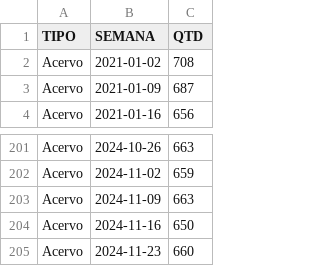
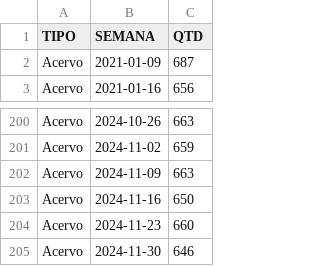
Before and after one commit to pedropaixaomprj/datawrapper-gate, a CSV file: acervo_gate.csv, drawn as a sheet; only a part is shown, gaps mark what is left out.

Commit message:
Dados de acervo atualizados

```diff
--- a/acervo_gate.csv
+++ b/acervo_gate.csv
@@ -1,3 +1,2 @@
 TIPO,SEMANA,QTD
-Acervo,2021-01-02,708
 Acervo,2021-01-09,687
@@ -205 +204,2 @@ Acervo,2024-11-16,650
 Acervo,2024-11-23,660
+Acervo,2024-11-30,646
```
Also changed, not shown: tempo_previsto_backlog.csv, 1 other file.
